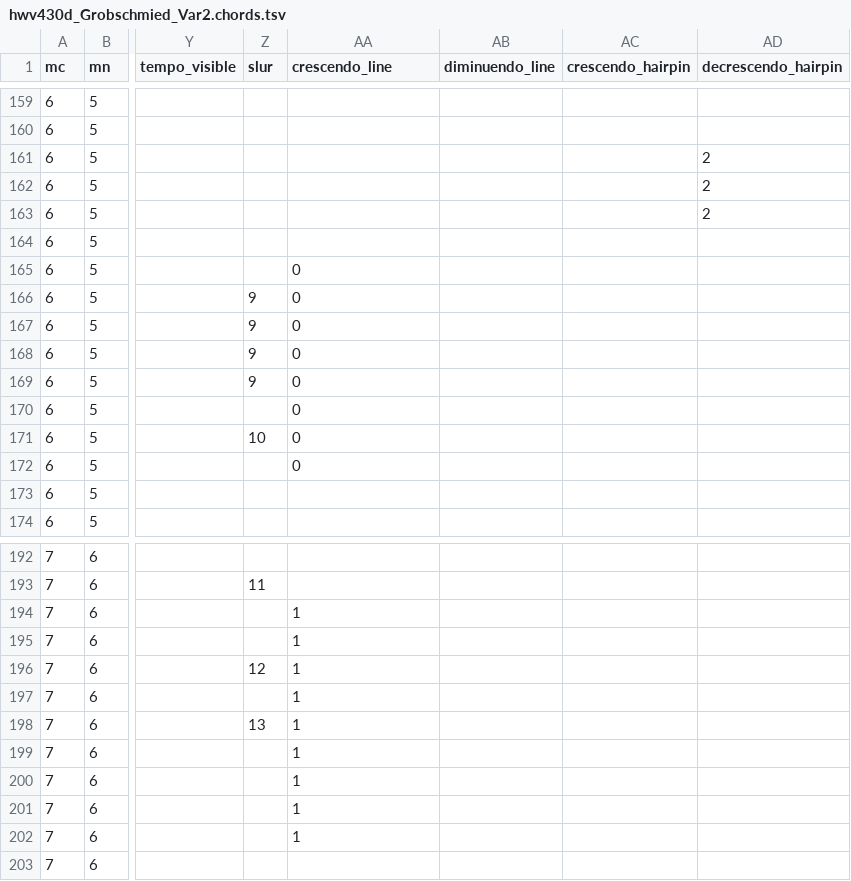
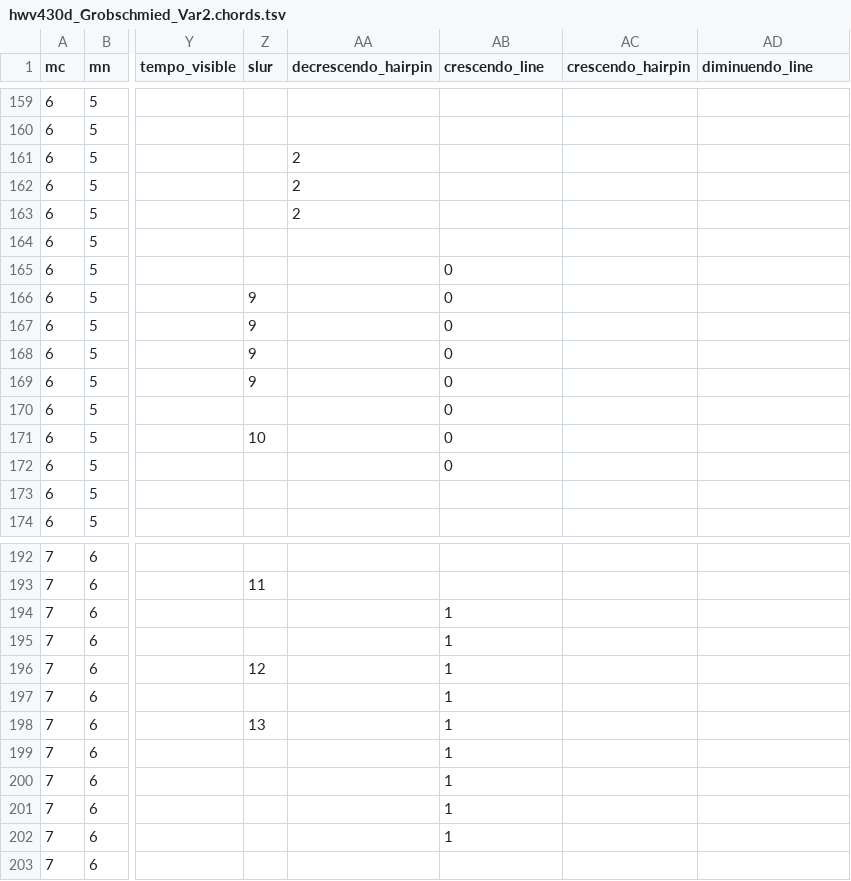
Before and after one commit to DCMLab/handel_keyboard, a TSV file: chords/hwv430d_Grobschmied_Var2.chords.tsv, drawn as a sheet; only a part is shown, gaps mark what is left out; the diff covers the shown part only; the diff names each change by its address in the sheet, - before the commit and + after, or states it on an @@ line.

```diff
--- a/chords/hwv430d_Grobschmied_Var2.chords.tsv
+++ b/chords/hwv430d_Grobschmied_Var2.chords.tsv
-AA1: crescendo_line
+AA1: decrescendo_hairpin
-AB1: diminuendo_line
+AB1: crescendo_line
-AD1: decrescendo_hairpin
+AD1: diminuendo_line
-AA161:AA163 (decrescendo_hairpin): (empty)
+AA161:AA163 (decrescendo_hairpin): 2
-AD161:AD163 (diminuendo_line): 2
+AD161:AD163 (diminuendo_line): (empty)
-AA165:AA172 (decrescendo_hairpin): 0
+AA165:AA172 (decrescendo_hairpin): (empty)
-AB165:AB172 (crescendo_line): (empty)
+AB165:AB172 (crescendo_line): 0
-AA194:AA202 (decrescendo_hairpin): 1
+AA194:AA202 (decrescendo_hairpin): (empty)
-AB194:AB202 (crescendo_line): (empty)
+AB194:AB202 (crescendo_line): 1
```
Also changed, not shown: 90 edited cells elsewhere in this file, chords/hwv430d_Grobschmied_Aria.chords.tsv, chords/hwv430d_Grobschmied_Var1.chords.tsv, 40 other files.
